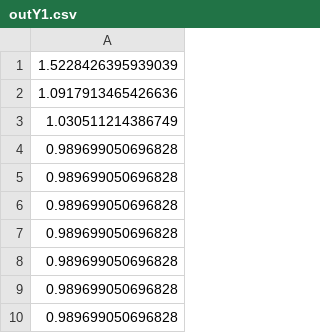
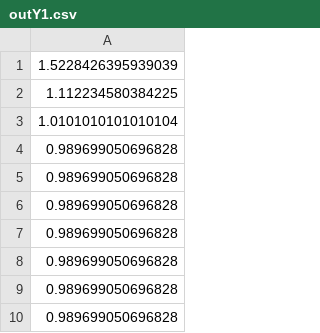
Before and after one commit to krylovDR/DB-models, a CSV file: outY1.csv, drawn as a sheet.

```diff
--- a/outY1.csv
+++ b/outY1.csv
@@ -1,4 +1,4 @@
 "1.5228426395939039"
-"1.0917913465426636"
-"1.030511214386749"
+"1.112234580384225"
+"1.0101010101010104"
 "0.989699050696828"
```
Also changed, not shown: outY.csv, outY2.csv, 16 other files.
